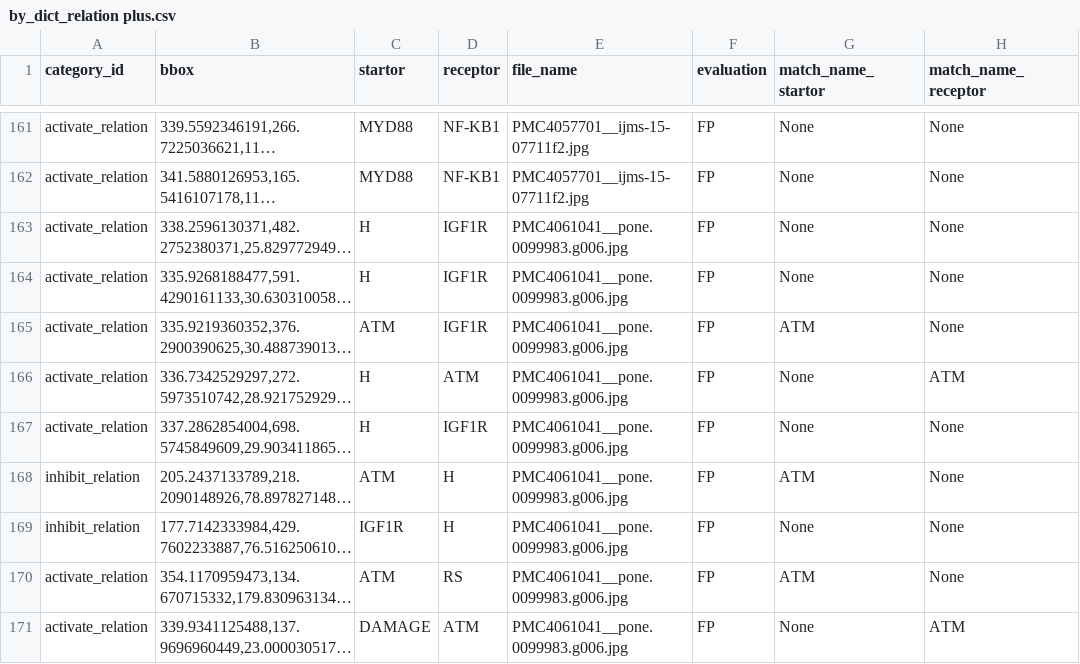
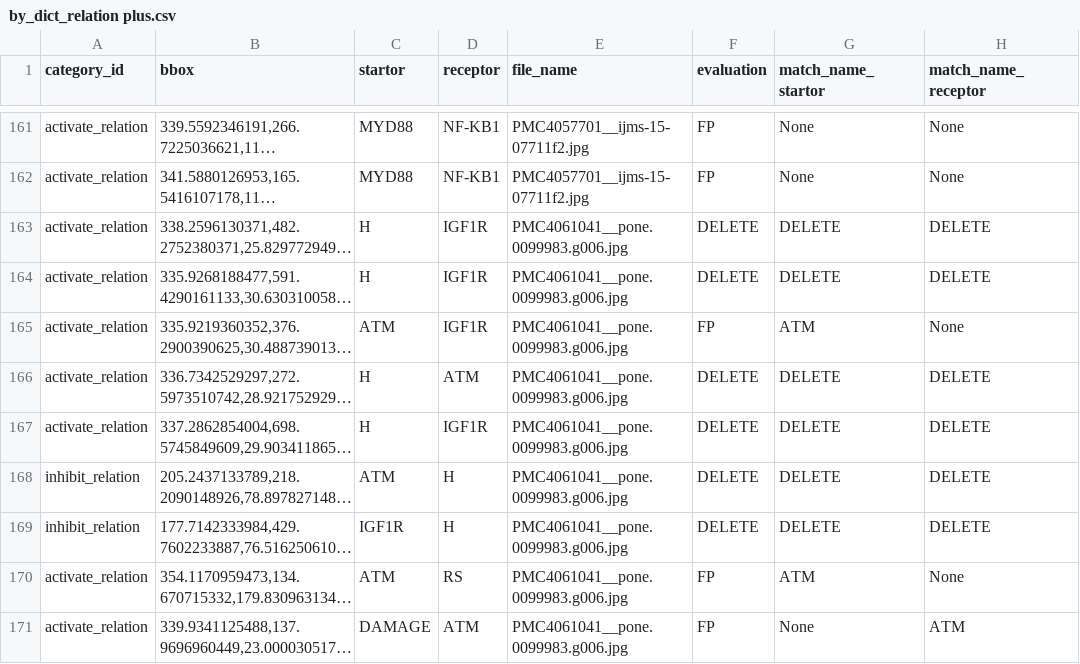
Before and after one commit to Epiphany-D/Matching, a CSV file: plus/by_dict_relation plus.csv, drawn as a sheet; only a part is shown, gaps mark what is left out; long unchanged cells end in …; the diff covers the shown part only; the diff names each change by its address in the sheet, - before the commit and + after, or states it on an @@ line.

```diff
--- a/plus/by_dict_relation plus.csv
+++ b/plus/by_dict_relation plus.csv
-F163:F164 (evaluation): FP
+F163:F164 (evaluation): DELETE
-G163:G164 (match_name_startor): None
+G163:G164 (match_name_startor): DELETE
-H163:H164 (match_name_receptor): None
+H163:H164 (match_name_receptor): DELETE
-F166:F169 (evaluation): FP
+F166:F169 (evaluation): DELETE
-G166:G167 (match_name_startor): None
+G166:G167 (match_name_startor): DELETE
-H166 (match_name_receptor): ATM
+H166 (match_name_receptor): DELETE
-H167:H169 (match_name_receptor): None
+H167:H169 (match_name_receptor): DELETE
-G168 (match_name_startor): ATM
+G168 (match_name_startor): DELETE
-G169 (match_name_startor): None
+G169 (match_name_startor): DELETE
```
Also changed, not shown: 117 edited cells elsewhere in this file, plus/by_article_relation plus.csv, plus/by_both_relation plus.csv, 10 other files.
